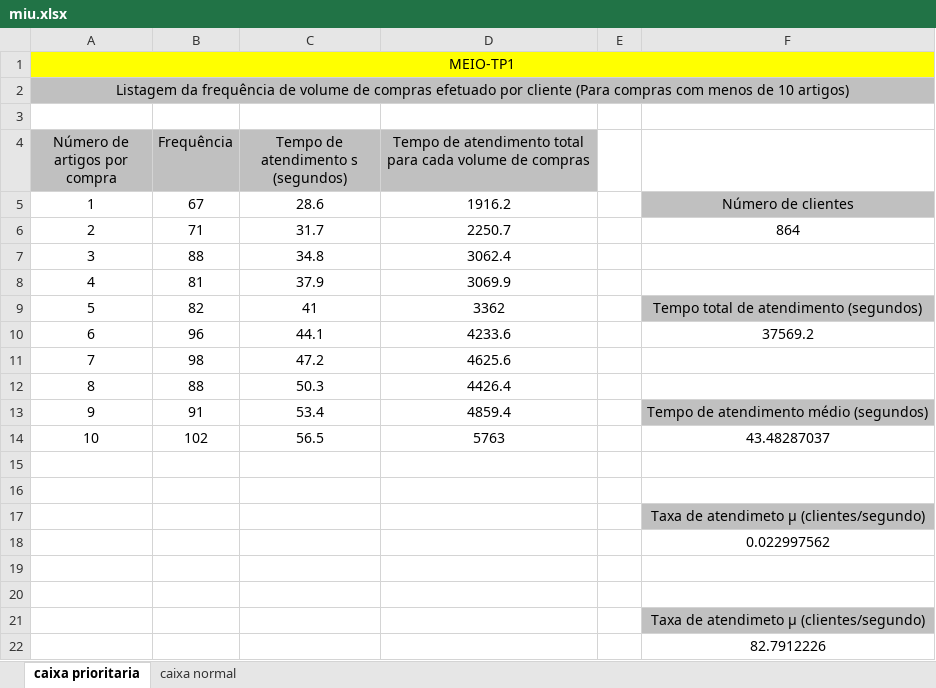
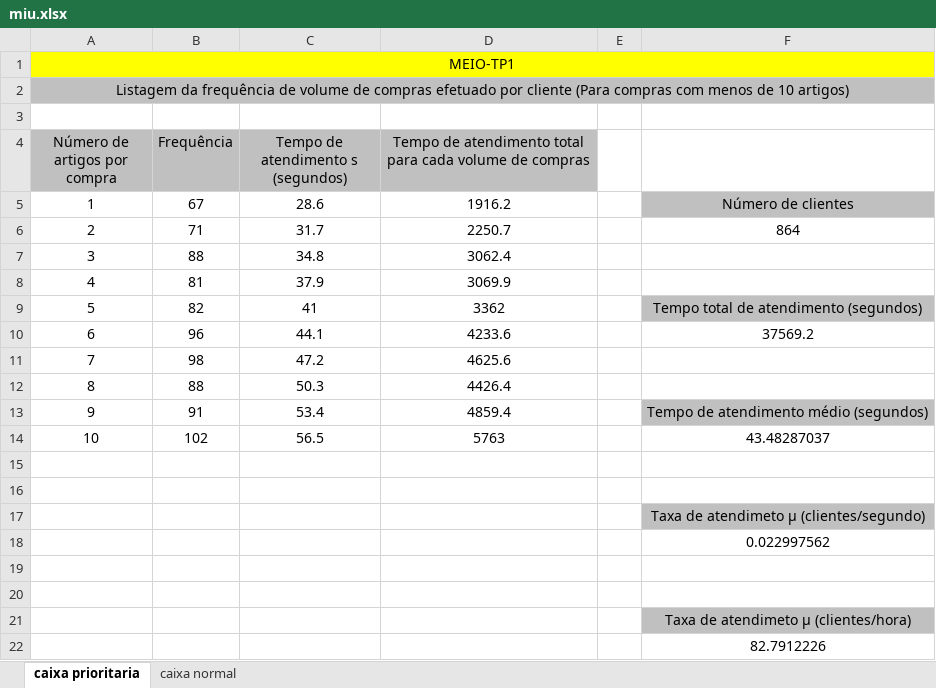
Before and after one commit to b-p3r/MEIO1516, an Excel workbook: spreadsheets/miu.xlsx, sheet caixa prioritaria, drawn as a sheet; values as stored, in another font and other column widths than the file's, no borders; the diff names each change by its address in the sheet, - before the commit and + after, or states it on an @@ line.

```diff
--- a/spreadsheets/miu.xlsx (sheet caixa prioritaria)
+++ b/spreadsheets/miu.xlsx (sheet caixa prioritaria)
-F21: Taxa de atendimeto µ (clientes/segundo)
+F21: Taxa de atendimeto µ (clientes/hora)
```
Also changed, not shown: 7 other files.
